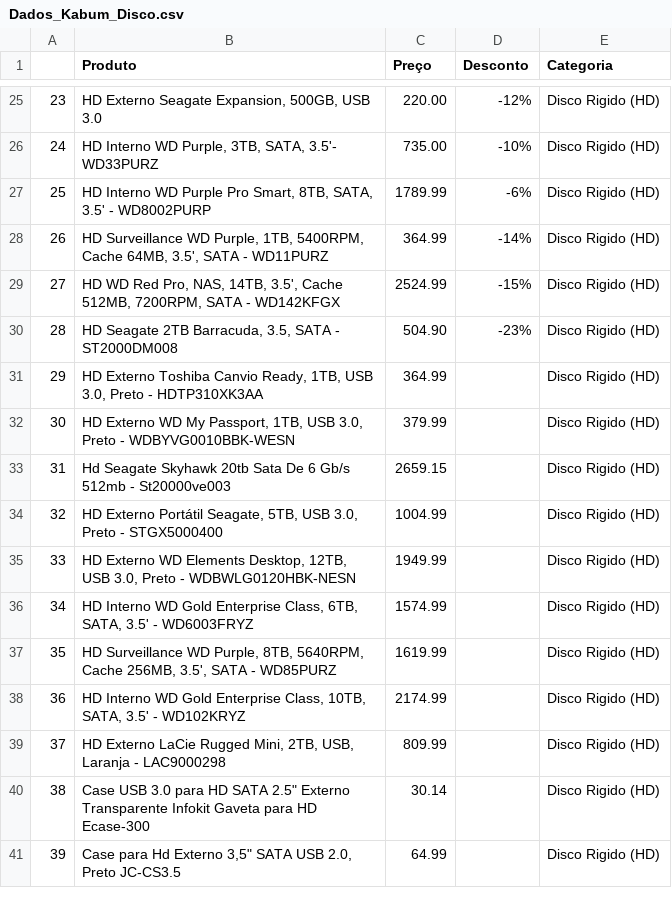
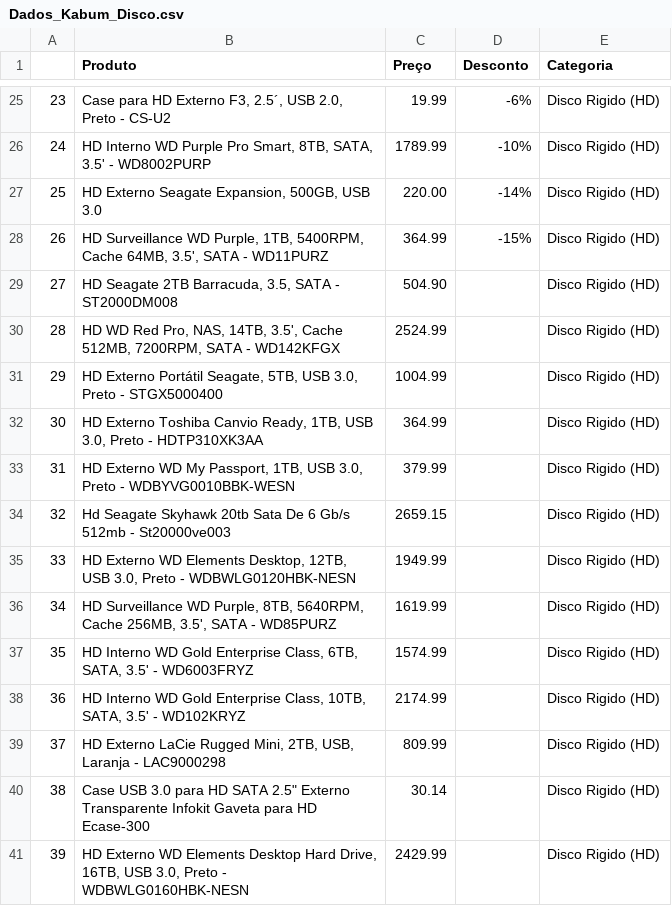
Before and after one commit to igorsantiago546/Projeto_Ext_Dados, a CSV file: basesoriginais/Dados_Kabum_Disco.csv, drawn as a sheet; only a part is shown, gaps mark what is left out; the diff covers the shown part only.

```diff
--- a/basesoriginais/Dados_Kabum_Disco.csv
+++ b/basesoriginais/Dados_Kabum_Disco.csv
@@ -25,14 +25,14 @@
-23,"HD Externo Seagate Expansion, 500GB, USB 3.0",220.00,-12%,Disco Rigido (HD)
-24,"HD Interno WD Purple, 3TB, SATA, 3.5'- WD33PURZ",735.00,-10%,Disco Rigido (HD)
-25,"HD Interno WD Purple Pro Smart, 8TB, SATA, 3.5' - WD8002PURP",1789.99,-6%,Disco Rigido (HD)
-26,"HD Surveillance WD Purple, 1TB, 5400RPM, Cache 64MB, 3.5', SATA - WD11PURZ",364.99,-14%,Disco Rigido (HD)
-27,"HD WD Red Pro, NAS, 14TB, 3.5', Cache 512MB, 7200RPM, SATA - WD142KFGX",2524.99,-15%,Disco Rigido (HD)
-28,"HD Seagate 2TB Barracuda, 3.5, SATA - ST2000DM008",504.90,-23%,Disco Rigido (HD)
-29,"HD Externo Toshiba Canvio Ready, 1TB, USB 3.0, Preto - HDTP310XK3AA",364.99,,Disco Rigido (HD)
-30,"HD Externo WD My Passport, 1TB, USB 3.0, Preto - WDBYVG0010BBK-WESN",379.99,,Disco Rigido (HD)
-31,Hd Seagate Skyhawk 20tb Sata De 6 Gb/s 512mb - St20000ve003,2659.15,,Disco Rigido (HD)
-32,"HD Externo Portátil Seagate, 5TB, USB 3.0, Preto - STGX5000400",1004.99,,Disco Rigido (HD)
+23,"Case para HD Externo F3, 2.5´, USB 2.0, Preto - CS-U2",19.99,-6%,Disco Rigido (HD)
+24,"HD Interno WD Purple Pro Smart, 8TB, SATA, 3.5' - WD8002PURP",1789.99,-10%,Disco Rigido (HD)
+25,"HD Externo Seagate Expansion, 500GB, USB 3.0",220.00,-14%,Disco Rigido (HD)
+26,"HD Surveillance WD Purple, 1TB, 5400RPM, Cache 64MB, 3.5', SATA - WD11PURZ",364.99,-15%,Disco Rigido (HD)
+27,"HD Seagate 2TB Barracuda, 3.5, SATA - ST2000DM008",504.90,,Disco Rigido (HD)
+28,"HD WD Red Pro, NAS, 14TB, 3.5', Cache 512MB, 7200RPM, SATA - WD142KFGX",2524.99,,Disco Rigido (HD)
+29,"HD Externo Portátil Seagate, 5TB, USB 3.0, Preto - STGX5000400",1004.99,,Disco Rigido (HD)
+30,"HD Externo Toshiba Canvio Ready, 1TB, USB 3.0, Preto - HDTP310XK3AA",364.99,,Disco Rigido (HD)
+31,"HD Externo WD My Passport, 1TB, USB 3.0, Preto - WDBYVG0010BBK-WESN",379.99,,Disco Rigido (HD)
+32,Hd Seagate Skyhawk 20tb Sata De 6 Gb/s 512mb - St20000ve003,2659.15,,Disco Rigido (HD)
 33,"HD Externo WD Elements Desktop, 12TB, USB 3.0, Preto - WDBWLG0120HBK-NESN",1949.99,,Disco Rigido (HD)
-34,"HD Interno WD Gold Enterprise Class, 6TB, SATA, 3.5' - WD6003FRYZ",1574.99,,Disco Rigido (HD)
-35,"HD Surveillance WD Purple, 8TB, 5640RPM, Cache 256MB, 3.5', SATA - WD85PURZ",1619.99,,Disco Rigido (HD)
+34,"HD Surveillance WD Purple, 8TB, 5640RPM, Cache 256MB, 3.5', SATA - WD85PURZ",1619.99,,Disco Rigido (HD)
+35,"HD Interno WD Gold Enterprise Class, 6TB, SATA, 3.5' - WD6003FRYZ",1574.99,,Disco Rigido (HD)
 36,"HD Interno WD Gold Enterprise Class, 10TB, SATA, 3.5' - WD102KRYZ",2174.99,,Disco Rigido (HD)
@@ -40,2 +40,2 @@
 38,"Case USB 3.0 para HD SATA 2.5"" Externo Transparente Infokit Gaveta para HD Ecase-300",30.14,,Disco Rigido (HD)
-39,"Case para Hd Externo 3,5"" SATA USB 2.0, Preto JC-CS3.5",64.99,,Disco Rigido (HD)
+39,"HD Externo WD Elements Desktop Hard Drive, 16TB, USB 3.0, Preto - WDBWLG0160HBK-NESN",2429.99,,Disco Rigido (HD)
```
Also changed, not shown: 31 edited cells elsewhere in this file, basesoriginais/Dados_Kabum_Coller.csv, basesoriginais/Dados_Kabum_Drivers.csv, 10 other files.
